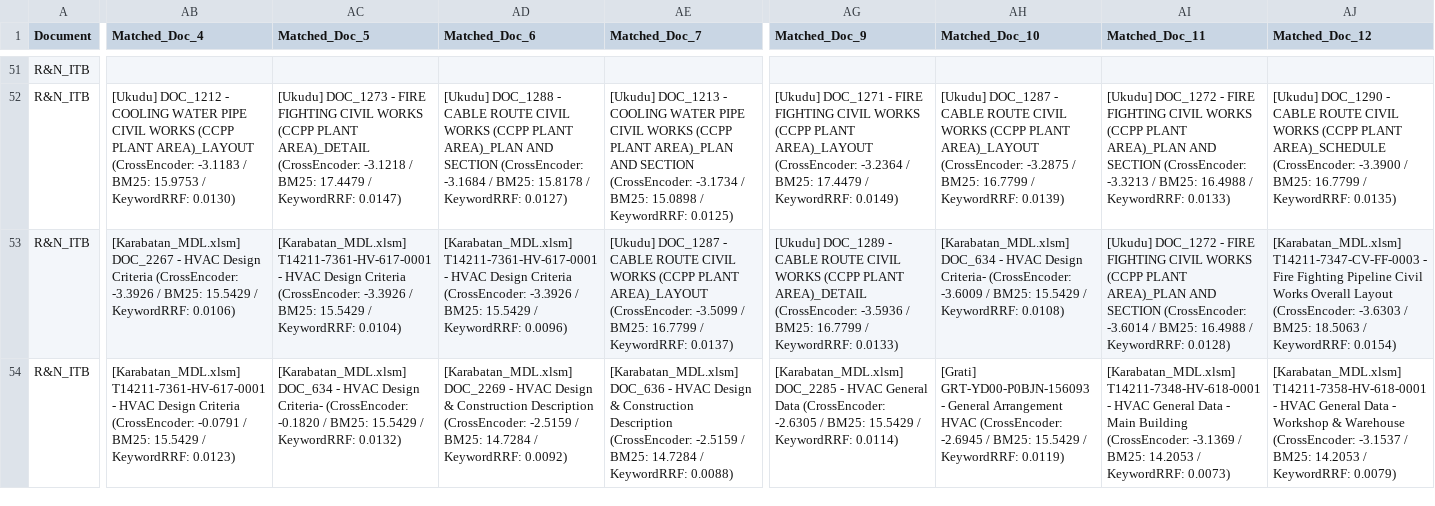
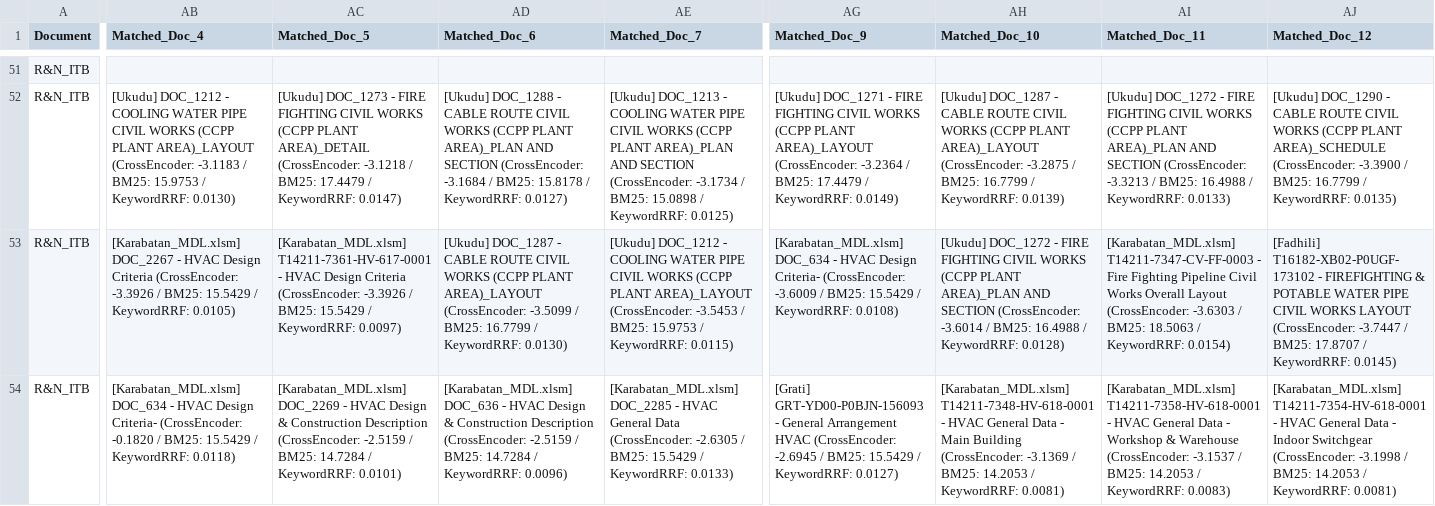
Before and after one commit to MinKhaungMinLwin/MDL-Service-Agent, a CSV file: output/current_test_env/matching/keyword/output_match_all_projects_section7.csv, drawn as a sheet; only a part is shown, gaps mark what is left out; the diff covers the shown part only; the diff names each change by its address in the sheet, - before the commit and + after, or states it on an @@ line.

```diff
--- a/output/current_test_env/matching/keyword/output_match_all_projects_section7.csv
+++ b/output/current_test_env/matching/keyword/output_match_all_projects_section7.csv
-AB53 (Matched_Doc_4): …/ KeywordRRF: 0.0106)
+AB53 (Matched_Doc_4): …/ KeywordRRF: 0.0105)
-AC53 (Matched_Doc_5): …/ KeywordRRF: 0.0104)
+AC53 (Matched_Doc_5): …/ KeywordRRF: 0.0097)
-AD53 (Matched_Doc_6): [Karabatan_MDL.xlsm] T14211-7361-HV-617-0001 - HVAC Design Criteria (CrossEncoder: -3.3926 / BM25: 15.5429 / KeywordRRF: 0.0096)
+AD53 (Matched_Doc_6): [Ukudu] DOC_1287 - CABLE ROUTE CIVIL WORKS (CCPP PLANT AREA)_LAYOUT (CrossEncoder: -3.5099 / BM25: 16.7799 / KeywordRRF: 0.0130)
-AE53 (Matched_Doc_7): [Ukudu] DOC_1287 - CABLE ROUTE CIVIL WORKS (CCPP PLANT AREA)_LAYOUT (CrossEncoder: -3.5099 / BM25: 16.7799 / KeywordRRF: 0.0137)
+AE53 (Matched_Doc_7): [Ukudu] DOC_1212 - COOLING WATER PIPE CIVIL WORKS (CCPP PLANT AREA)_LAYOUT (CrossEncoder: -3.5453 / BM25: 15.9753 / KeywordRRF: 0.0115)
-AG53 (Matched_Doc_9): [Ukudu] DOC_1289 - CABLE ROUTE CIVIL WORKS (CCPP PLANT AREA)_DETAIL (CrossEncoder: -3.5936 / BM25: 16.7799 / KeywordRRF: 0.0133)
+AG53 (Matched_Doc_9): [Karabatan_MDL.xlsm] DOC_634 - HVAC Design Criteria- (CrossEncoder: -3.6009 / BM25: 15.5429 / KeywordRRF: 0.0108)
-AH53 (Matched_Doc_10): [Karabatan_MDL.xlsm] DOC_634 - HVAC Design Criteria- (CrossEncoder: -3.6009 / BM25: 15.5429 / KeywordRRF: 0.0108)
+AH53 (Matched_Doc_10): [Ukudu] DOC_1272 - FIRE FIGHTING CIVIL WORKS (CCPP PLANT AREA)_PLAN AND SECTION (CrossEncoder: -3.6014 / BM25: 16.4988 / KeywordRRF: 0.0128)
-AI53 (Matched_Doc_11): [Ukudu] DOC_1272 - FIRE FIGHTING CIVIL WORKS (CCPP PLANT AREA)_PLAN AND SECTION (CrossEncoder: -3.6014 / BM25: 16.4988 / KeywordRRF: 0.0128)
+AI53 (Matched_Doc_11): [Karabatan_MDL.xlsm] T14211-7347-CV-FF-0003 - Fire Fighting Pipeline Civil Works Overall Layout (CrossEncoder: -3.6303 / BM25: 18.5063 / KeywordRRF: 0.0154)
-AJ53 (Matched_Doc_12): [Karabatan_MDL.xlsm] T14211-7347-CV-FF-0003 - Fire Fighting Pipeline Civil Works Overall Layout (CrossEncoder: -3.6303 / BM25: 18.5063 / KeywordRRF: 0.0154)
+AJ53 (Matched_Doc_12): [Fadhili] T16182-XB02-P0UGF-173102 - FIREFIGHTING & POTABLE WATER PIPE CIVIL WORKS LAYOUT (CrossEncoder: -3.7447 / BM25: 17.8707 / KeywordRRF: 0.0145)
-AB54 (Matched_Doc_4): [Karabatan_MDL.xlsm] T14211-7361-HV-617-0001 - HVAC Design Criteria (CrossEncoder: -0.0791 / BM25: 15.5429 / KeywordRRF: 0.0123)
+AB54 (Matched_Doc_4): [Karabatan_MDL.xlsm] DOC_634 - HVAC Design Criteria- (CrossEncoder: -0.1820 / BM25: 15.5429 / KeywordRRF: 0.0118)
-AC54 (Matched_Doc_5): [Karabatan_MDL.xlsm] DOC_634 - HVAC Design Criteria- (CrossEncoder: -0.1820 / BM25: 15.5429 / KeywordRRF: 0.0132)
+AC54 (Matched_Doc_5): [Karabatan_MDL.xlsm] DOC_2269 - HVAC Design & Construction Description (CrossEncoder: -2.5159 / BM25: 14.7284 / KeywordRRF: 0.0101)
-AD54 (Matched_Doc_6): [Karabatan_MDL.xlsm] DOC_2269 - HVAC Design & Construction Description (CrossEncoder: -2.5159 / BM25: 14.7284 / KeywordRRF: 0.0092)
+AD54 (Matched_Doc_6): [Karabatan_MDL.xlsm] DOC_636 - HVAC Design & Construction Description (CrossEncoder: -2.5159 / BM25: 14.7284 / KeywordRRF: 0.0096)
-AE54 (Matched_Doc_7): [Karabatan_MDL.xlsm] DOC_636 - HVAC Design & Construction Description (CrossEncoder: -2.5159 / BM25: 14.7284 / KeywordRRF: 0.0088)
+AE54 (Matched_Doc_7): [Karabatan_MDL.xlsm] DOC_2285 - HVAC General Data (CrossEncoder: -2.6305 / BM25: 15.5429 / KeywordRRF: 0.0133)
-AG54 (Matched_Doc_9): [Karabatan_MDL.xlsm] DOC_2285 - HVAC General Data (CrossEncoder: -2.6305 / BM25: 15.5429 / KeywordRRF: 0.0114)
+AG54 (Matched_Doc_9): [Grati] GRT-YD00-P0BJN-156093 - General Arrangement HVAC (CrossEncoder: -2.6945 / BM25: 15.5429 / KeywordRRF: 0.0127)
-AH54 (Matched_Doc_10): [Grati] GRT-YD00-P0BJN-156093 - General Arrangement HVAC (CrossEncoder: -2.6945 / BM25: 15.5429 / KeywordRRF: 0.0119)
+AH54 (Matched_Doc_10): [Karabatan_MDL.xlsm] T14211-7348-HV-618-0001 - HVAC General Data - Main Building (CrossEncoder: -3.1369 / BM25: 14.2053 / KeywordRRF: 0.0081)
-AI54 (Matched_Doc_11): [Karabatan_MDL.xlsm] T14211-7348-HV-618-0001 - HVAC General Data - Main Building (CrossEncoder: -3.1369 / BM25: 14.2053 / KeywordRRF: 0.0073)
+AI54 (Matched_Doc_11): [Karabatan_MDL.xlsm] T14211-7358-HV-618-0001 - HVAC General Data - Workshop & Warehouse (CrossEncoder: -3.1537 / BM25: 14.2053 / KeywordRRF: 0.0083)
-AJ54 (Matched_Doc_12): [Karabatan_MDL.xlsm] T14211-7358-HV-618-0001 - HVAC General Data - Workshop & Warehouse (CrossEncoder: -3.1537 / BM25: 14.2053 / KeywordRRF: 0.0079)
+AJ54 (Matched_Doc_12): [Karabatan_MDL.xlsm] T14211-7354-HV-618-0001 - HVAC General Data - Indoor Switchgear (CrossEncoder: -3.1998 / BM25: 14.2053 / KeywordRRF: 0.0081)
```
Also changed, not shown: 178 edited cells elsewhere in this file, output/current_test_env/matching/hybrid/output_match_all_projects_section6.csv, output/current_test_env/matching/hybrid/output_match_all_projects_section7.csv, 17 other files.
